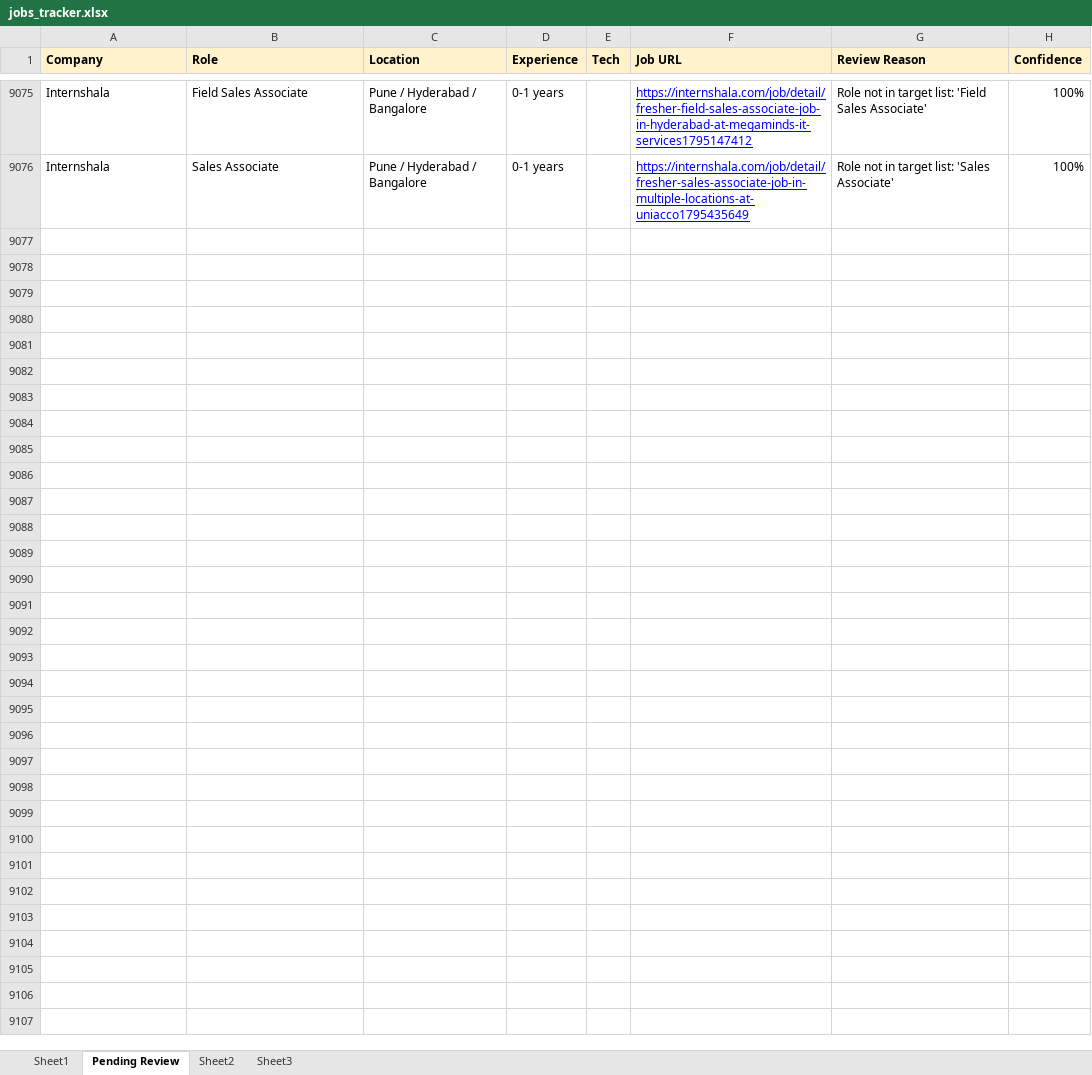
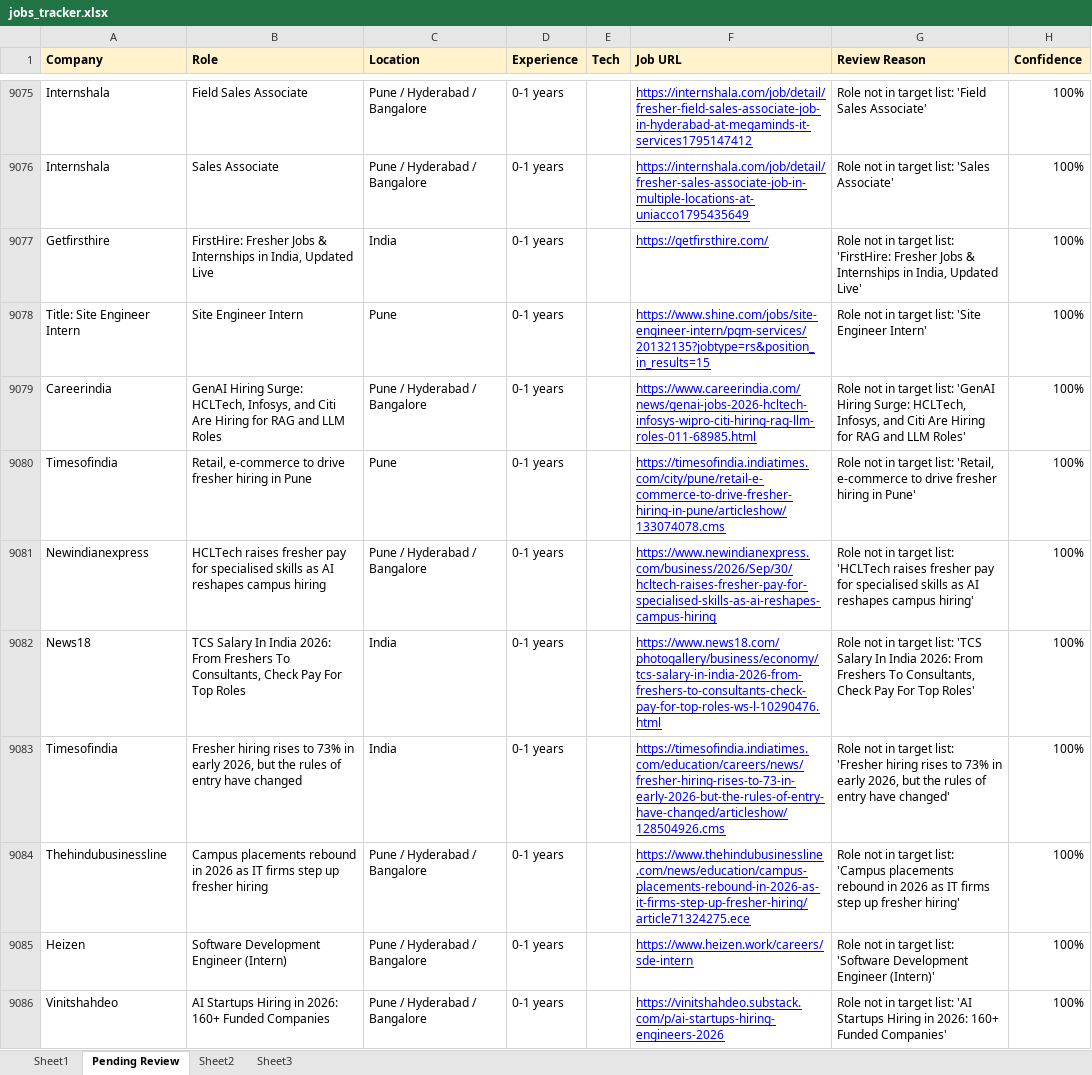
Before and after one commit to dhananjaykr9/job_agent, an Excel workbook: jobs_tracker.xlsx, sheet Pending Review, drawn as a sheet; only a part is shown, gaps mark what is left out; values as stored, in another font and other column widths than the file's, no borders; the diff covers the shown part only; the diff names each change by its address in the sheet, - before the commit and + after, or states it on an @@ line.

```diff
--- a/jobs_tracker.xlsx (sheet Pending Review)
+++ b/jobs_tracker.xlsx (sheet Pending Review)
+row 9077: Getfirsthire | FirstHire: Fresher Jobs & Internships in India, Updated Live | India | 0-1 years |  | https://getfirsthire.com/ | Role not in target list: 'FirstHire: Fresher Jobs & Internships in India, Updated Live' | 100%
+row 9078: Title: Site Engineer Intern | Site Engineer Intern | Pune | 0-1 years |  | https://www.shine.com/jobs/site-engineer-intern/pgm-services/20132135?jobtype=rs&position_in_results=15 | Role not in target list: 'Site Engineer Intern' | 100%
+row 9079: Careerindia | GenAI Hiring Surge: HCLTech, Infosys, and Citi Are Hiring for RAG and LLM Roles | Pune / Hyderabad / Bangalore | 0-1 years |  | https://www.careerindia.com/news/genai-jobs-2026-hcltech-infosys-wipro-citi-hiring-rag-llm-roles-011-68985.html | Role not in target list: 'GenAI Hiring Surge: HCLTech, Infosys, and Citi Are Hiring for RAG and LLM Roles' | 100%
+row 9080: Timesofindia | Retail, e-commerce to drive fresher hiring in Pune | Pune | 0-1 years |  | https://timesofindia.indiatimes.com/city/pune/retail-e-commerce-to-drive-fresher-hiring-in-pune/articleshow/133074078.cms | Role not in target list: 'Retail, e-commerce to drive fresher hiring in Pune' | 100%
+row 9081: Newindianexpress | HCLTech raises fresher pay for specialised skills as AI reshapes campus hiring | Pune / Hyderabad / Bangalore | 0-1 years |  | https://www.newindianexpress.com/business/2026/Sep/30/hcltech-raises-fresher-pay-for-specialised-skills-as-ai-reshapes-campus-hiring | Role not in target list: 'HCLTech raises fresher pay for specialised skills as AI reshapes campus hiring' | 100%
+row 9082: News18 | TCS Salary In India 2026: From Freshers To Consultants, Check Pay For Top Roles | India | 0-1 years |  | https://www.news18.com/photogallery/business/economy/tcs-salary-in-india-2026-from-freshers-to-consultants-check-pay-for-top-roles-ws-l-10290476.html | Role not in target list: 'TCS Salary In India 2026: From Freshers To Consultants, Check Pay For Top Roles' | 100%
+row 9083: Timesofindia | Fresher hiring rises to 73% in early 2026, but the rules of entry have changed | India | 0-1 years |  | https://timesofindia.indiatimes.com/education/careers/news/fresher-hiring-rises-to-73-in-early-2026-but-the-rules-of-entry-have-changed/articleshow/128504926.cms | Role not in target list: 'Fresher hiring rises to 73% in early 2026, but the rules of entry have changed' | 100%
+row 9084: Thehindubusinessline | Campus placements rebound in 2026 as IT firms step up fresher hiring | Pune / Hyderabad / Bangalore | 0-1 years |  | https://www.thehindubusinessline.com/news/education/campus-placements-rebound-in-2026-as-it-firms-step-up-fresher-hiring/article71324275.ece | Role not in target list: 'Campus placements rebound in 2026 as IT firms step up fresher hiring' | 100%
+row 9085: Heizen | Software Development Engineer (Intern) | Pune / Hyderabad / Bangalore | 0-1 years |  | https://www.heizen.work/careers/sde-intern | Role not in target list: 'Software Development Engineer (Intern)' | 100%
+row 9086: Vinitshahdeo | AI Startups Hiring in 2026: 160+ Funded Companies | Pune / Hyderabad / Bangalore | 0-1 years |  | https://vinitshahdeo.substack.com/p/ai-startups-hiring-engineers-2026 | Role not in target list: 'AI Startups Hiring in 2026: 160+ Funded Companies' | 100%
```
Also changed, not shown: 68 added rows elsewhere in this sheet, sheet Sheet1, 1 other file.
